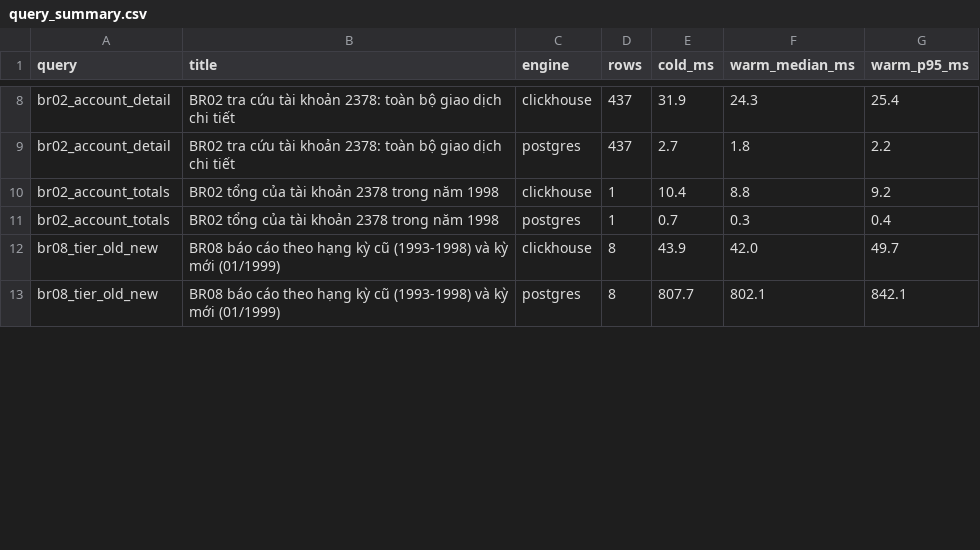
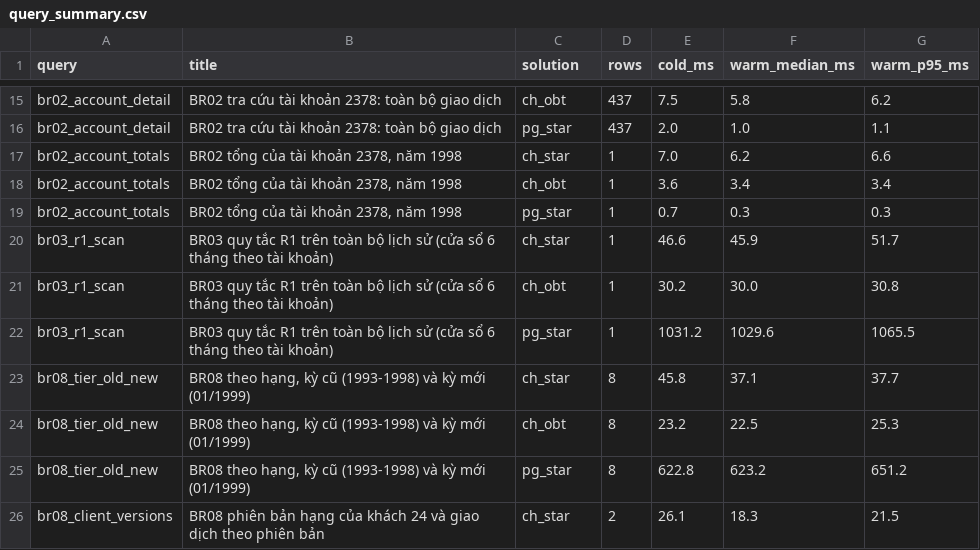
Before and after one commit to quanndc/data-engineer-bank-project, a CSV file: docs/results/p2/query_summary.csv, drawn as a sheet; only a part is shown, gaps mark what is left out; addresses are those after the commit; the diff covers the shown part only; the diff names each change by its address in the sheet, - before the commit and + after, or states it on an @@ line.

```diff
--- a/docs/results/p2/query_summary.csv
+++ b/docs/results/p2/query_summary.csv
-C1: engine
+C1: solution
-B15:B16 (title): …giao dịch chi tiết
+B15:B16 (title): …giao dịch
-C15 (solution): clickhouse
+C15 (solution): ch_obt
-E15 (cold_ms): 31.9
+E15 (cold_ms): 7.5
-F15 (warm_median_ms): 24.3
+F15 (warm_median_ms): 5.8
-G15 (warm_p95_ms): 25.4
+G15 (warm_p95_ms): 6.2
-C16 (solution): postgres
+C16 (solution): pg_star
-E16 (cold_ms): 2.7
+E16 (cold_ms): 2.0
-F16 (warm_median_ms): 1.8
+F16 (warm_median_ms): 1.0
-G16 (warm_p95_ms): 2.2
+G16 (warm_p95_ms): 1.1
+row 17: br02_account_totals | BR02 tổng của tài khoản 2378, năm 1998 | ch_star | 1 | 7.0 | 6.2 | 6.6
-B18:B19 (title): BR02 tổng của tài khoản 2378 trong năm 1998
+B18:B19 (title): BR02 tổng của tài khoản 2378, năm 1998
-C18 (solution): clickhouse
+C18 (solution): ch_obt
-E18 (cold_ms): 10.4
+E18 (cold_ms): 3.6
-F18 (warm_median_ms): 8.8
+F18 (warm_median_ms): 3.4
-G18 (warm_p95_ms): 9.2
+G18 (warm_p95_ms): 3.4
-C19 (solution): postgres
+C19 (solution): pg_star
-G19 (warm_p95_ms): 0.4
+G19 (warm_p95_ms): 0.3
+row 20: br03_r1_scan | BR03 quy tắc R1 trên toàn bộ lịch sử (cửa sổ 6 tháng theo tài khoản) | ch_star | 1 | 46.6 | 45.9 | 51.7
+row 21: br03_r1_scan | BR03 quy tắc R1 trên toàn bộ lịch sử (cửa sổ 6 tháng theo tài khoản) | ch_obt | 1 | 30.2 | 30.0 | 30.8
+row 22: br03_r1_scan | BR03 quy tắc R1 trên toàn bộ lịch sử (cửa sổ 6 tháng theo tài khoản) | pg_star | 1 | 1031.2 | 1029.6 | 1065.5
+row 23: br08_tier_old_new | BR08 theo hạng, kỳ cũ (1993-1998) và kỳ mới (01/1999) | ch_star | 8 | 45.8 | 37.1 | 37.7
-B24:B25 (title): BR08 báo cáo theo hạng kỳ cũ…
+B24:B25 (title): BR08 theo hạng, kỳ cũ…
-C24 (solution): clickhouse
+C24 (solution): ch_obt
-E24 (cold_ms): 43.9
+E24 (cold_ms): 23.2
-F24 (warm_median_ms): 42.0
+F24 (warm_median_ms): 22.5
-G24 (warm_p95_ms): 49.7
+G24 (warm_p95_ms): 25.3
-C25 (solution): postgres
+C25 (solution): pg_star
-E25 (cold_ms): 807.7
+E25 (cold_ms): 622.8
-F25 (warm_median_ms): 802.1
+F25 (warm_median_ms): 623.2
-G25 (warm_p95_ms): 842.1
+G25 (warm_p95_ms): 651.2
+row 26: br08_client_versions | BR08 phiên bản hạng của khách 24 và giao dịch theo phiên bản | ch_star | 2 | 26.1 | 18.3 | 21.5
```
Also changed, not shown: 7 added rows and 38 edited cells elsewhere in this file, docs/results/p2/pipeline_steps.csv, docs/results/p2/query_runs.csv, 27 other files.
